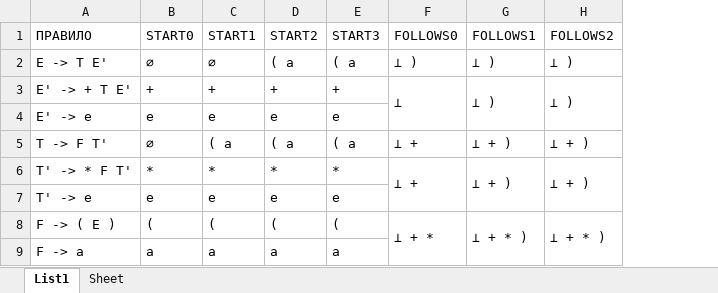
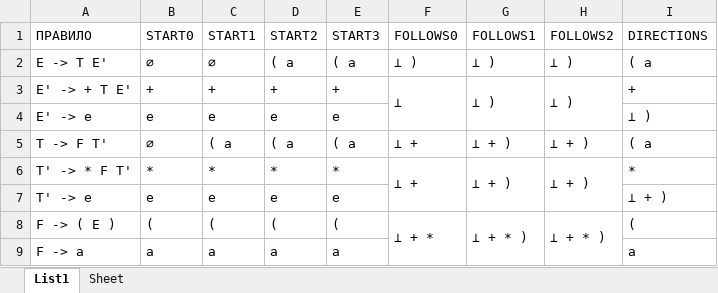
Before and after one commit to Luzinsan/tusur, an Excel workbook: 4 курс/7_semester/ТЯПиМТ/theory_pl&tm/lr3/LL.xlsx, sheet List1, drawn as a sheet; values as stored, in another font and other column widths than the file's, no borders; the diff names each change by its address in the sheet, - before the commit and + after, or states it on an @@ line.

Commit message:
[ТЯПиМТ]: формирование таблицы - направляющие символы

```diff
--- a/4 курс/7_semester/ТЯПиМТ/theory_pl&tm/lr3/LL.xlsx (sheet List1)
+++ b/4 курс/7_semester/ТЯПиМТ/theory_pl&tm/lr3/LL.xlsx (sheet List1)
+column I (DIRECTIONS), rows 2-9: ( a | + | ⊥ ) | ( a | * | ⊥ + ) | ( | a
```
Also changed, not shown: 1 other file.
